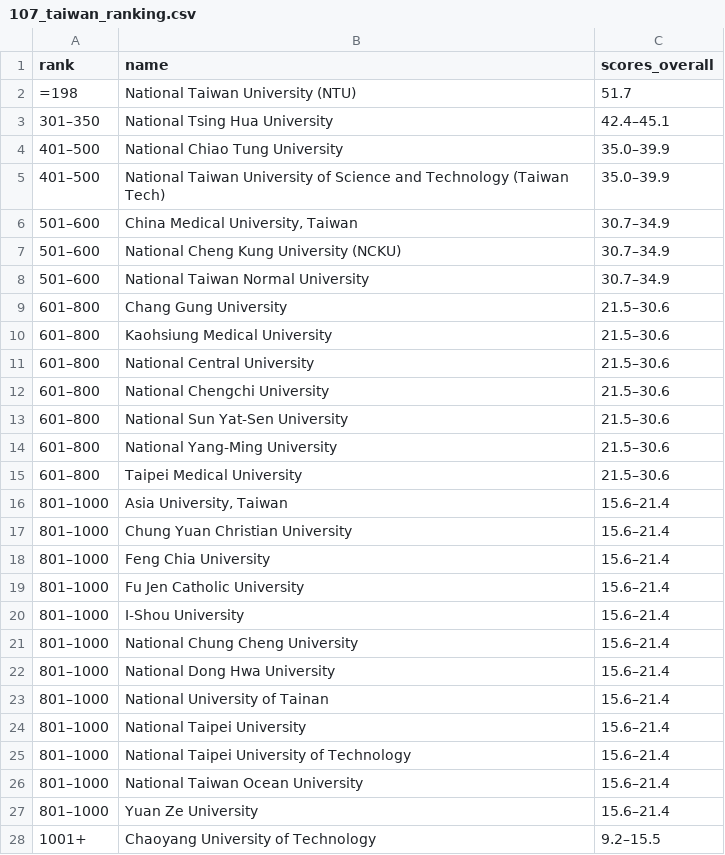
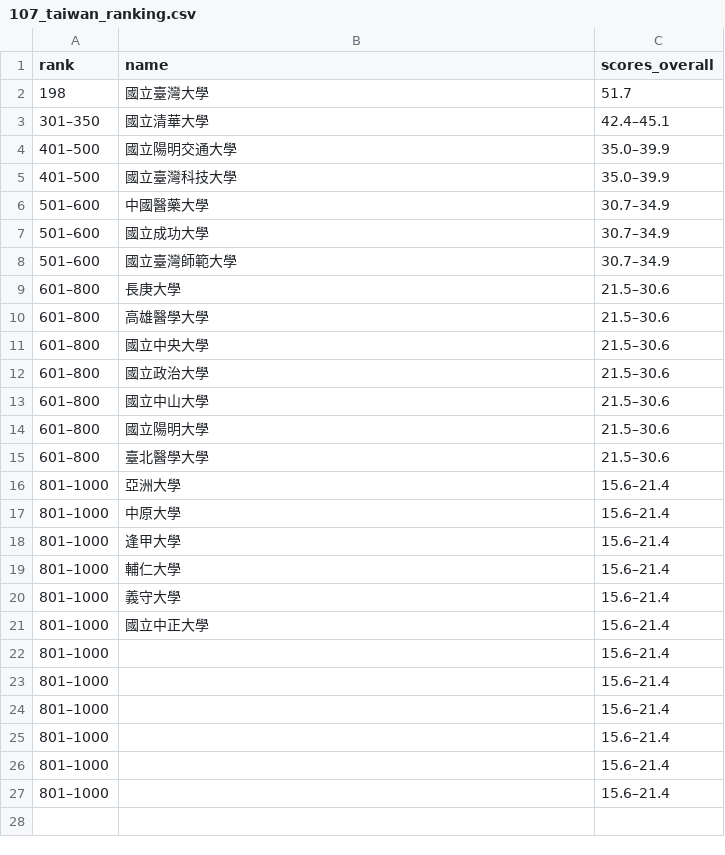
Before and after one commit to nocodenolife3742/Data-Programming-Final-Report, a CSV file: data/107_taiwan_ranking.csv, drawn as a sheet; only a part is shown; the diff covers the shown part only.

```diff
--- a/data/107_taiwan_ranking.csv
+++ b/data/107_taiwan_ranking.csv
@@ -1,28 +1,27 @@
 rank,name,scores_overall
-=198,National Taiwan University (NTU),51.7
-301–350,National Tsing Hua University,42.4–45.1
-401–500,National Chiao Tung University,35.0–39.9
-401–500,National Taiwan University of Science and Technology (Taiwan Tech),35.0–39.9
-501–600,"China Medical University, Taiwan",30.7–34.9
-501–600,National Cheng Kung University (NCKU),30.7–34.9
-501–600,National Taiwan Normal University,30.7–34.9
-601–800,Chang Gung University,21.5–30.6
-601–800,Kaohsiung Medical University,21.5–30.6
-601–800,National Central University,21.5–30.6
-601–800,National Chengchi University,21.5–30.6
-601–800,National Sun Yat-Sen University,21.5–30.6
-601–800,National Yang-Ming University,21.5–30.6
-601–800,Taipei Medical University,21.5–30.6
-801–1000,"Asia University, Taiwan",15.6–21.4
-801–1000,Chung Yuan Christian University,15.6–21.4
-801–1000,Feng Chia University,15.6–21.4
-801–1000,Fu Jen Catholic University,15.6–21.4
-801–1000,I-Shou University,15.6–21.4
-801–1000,National Chung Cheng University,15.6–21.4
-801–1000,National Dong Hwa University,15.6–21.4
-801–1000,National University of Tainan,15.6–21.4
-801–1000,National Taipei University,15.6–21.4
-801–1000,National Taipei University of Technology,15.6–21.4
-801–1000,National Taiwan Ocean University,15.6–21.4
-801–1000,Yuan Ze University,15.6–21.4
-1001+,Chaoyang University of Technology,9.2–15.5
+198,國立臺灣大學,51.7
+301–350,國立清華大學,42.4–45.1
+401–500,國立陽明交通大學,35.0–39.9
+401–500,國立臺灣科技大學,35.0–39.9
+501–600,中國醫藥大學,30.7–34.9
+501–600,國立成功大學,30.7–34.9
+501–600,國立臺灣師範大學,30.7–34.9
+601–800,長庚大學,21.5–30.6
+601–800,高雄醫學大學,21.5–30.6
+601–800,國立中央大學,21.5–30.6
+601–800,國立政治大學,21.5–30.6
+601–800,國立中山大學,21.5–30.6
+601–800,國立陽明大學,21.5–30.6
+601–800,臺北醫學大學,21.5–30.6
+801–1000,亞洲大學,15.6–21.4
+801–1000,中原大學,15.6–21.4
+801–1000,逢甲大學,15.6–21.4
+801–1000,輔仁大學,15.6–21.4
+801–1000,義守大學,15.6–21.4
+801–1000,國立中正大學,15.6–21.4
+801–1000,,15.6–21.4
+801–1000,,15.6–21.4
+801–1000,,15.6–21.4
+801–1000,,15.6–21.4
+801–1000,,15.6–21.4
+801–1000,,15.6–21.4
```
Also changed, not shown: 4 removed rows elsewhere in this file, data/106_taiwan_ranking.csv, data/108_taiwan_ranking.csv, 3 other files.
